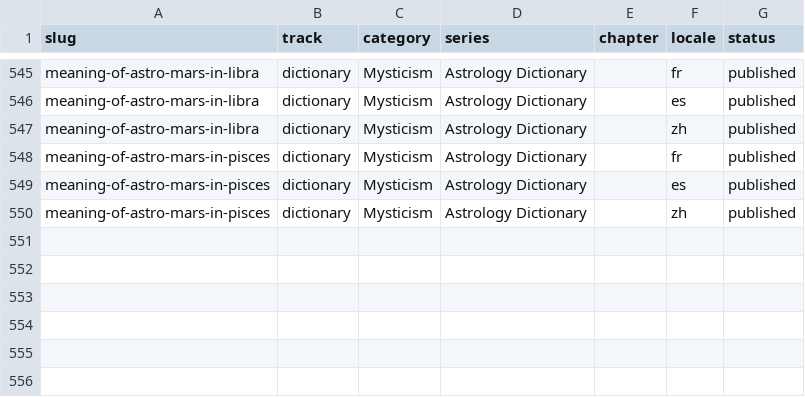
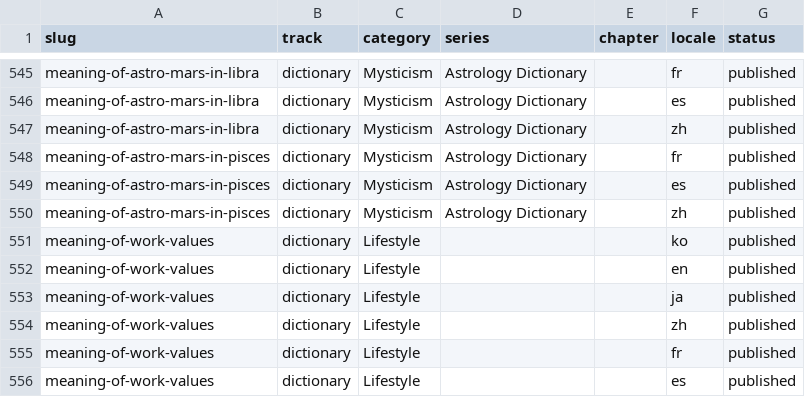
Before and after one commit to yuli3/wiki-oiyo, a CSV file: data/catalog/content-inventory.master.csv, drawn as a sheet; only a part is shown, gaps mark what is left out.

```diff
--- a/data/catalog/content-inventory.master.csv
+++ b/data/catalog/content-inventory.master.csv
@@ -550 +550,7 @@ meaning-of-astro-mars-in-pisces,dictionary,Mysticism,Astrology Dictionary,,es,pu
 meaning-of-astro-mars-in-pisces,dictionary,Mysticism,Astrology Dictionary,,zh,published
+meaning-of-work-values,dictionary,Lifestyle,,,ko,published
+meaning-of-work-values,dictionary,Lifestyle,,,en,published
+meaning-of-work-values,dictionary,Lifestyle,,,ja,published
+meaning-of-work-values,dictionary,Lifestyle,,,zh,published
+meaning-of-work-values,dictionary,Lifestyle,,,fr,published
+meaning-of-work-values,dictionary,Lifestyle,,,es,published
```
Also changed, not shown: 9 other files.
